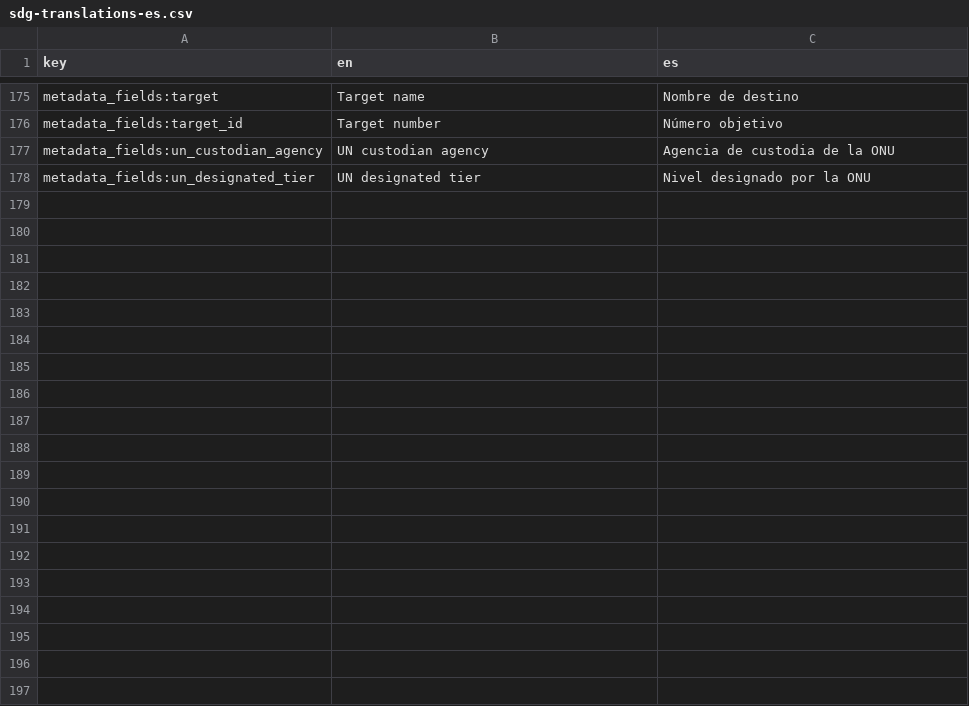
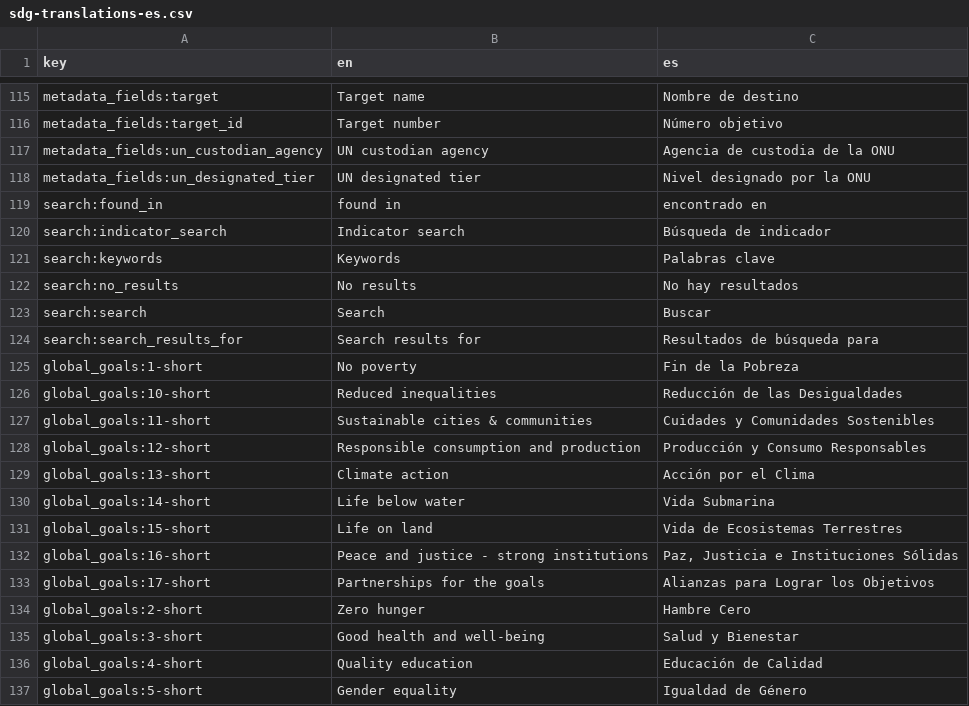
Before and after one commit to open-sdg/sdg-translations, a CSV file: sdg-translations-es.csv, drawn as a sheet; only a part is shown, gaps mark what is left out; the diff covers the shown part only.

```diff
--- a/sdg-translations-es.csv
+++ b/sdg-translations-es.csv
@@ -178 +118,20 @@ metadata_fields:un_custodian_agency,UN custodian agency,Agencia de custodia de l
 metadata_fields:un_designated_tier,UN designated tier,Nivel designado por la ONU
+search:found_in,found in,encontrado en
+search:indicator_search,Indicator search,Búsqueda de indicador
+search:keywords,Keywords,Palabras clave
+search:no_results,No results,No hay resultados
+search:search,Search,Buscar
+search:search_results_for,Search results for,Resultados de búsqueda para
+global_goals:1-short,No poverty,Fin de la Pobreza
+global_goals:10-short,Reduced inequalities,Reducción de las Desigualdades
+global_goals:11-short,Sustainable cities & communities,Cuidades y Comunidades Sostenibles
+global_goals:12-short,Responsible consumption and production,Producción y Consumo Responsables
+global_goals:13-short,Climate action,Acción por el Clima
+global_goals:14-short,Life below water,Vida Submarina
+global_goals:15-short,Life on land,Vida de Ecosistemas Terrestres
+global_goals:16-short,Peace and justice - strong institutions,"Paz, Justicia e Instituciones Sólidas"
+global_goals:17-short,Partnerships for the goals,Alianzas para Lograr los Objetivos
+global_goals:2-short,Zero hunger,Hambre Cero
+global_goals:3-short,Good health and well-being,Salud y Bienestar
+global_goals:4-short,Quality education,Educación de Calidad
+global_goals:5-short,Gender equality,Igualdad de Género
```
Also changed, not shown: 4 added rows, 17 removed rows and 56 moved rows elsewhere in this file, sdg-translations-am.csv, sdg-translations-ar.csv, 7 other files.
